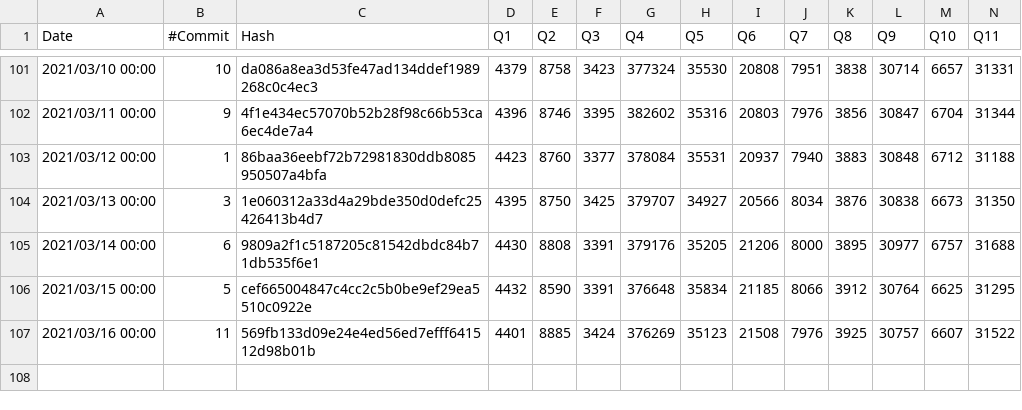
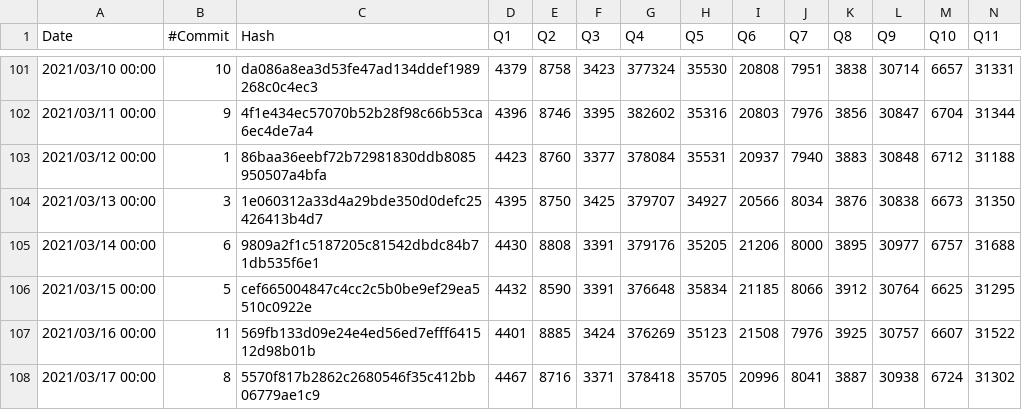
Before and after one commit to maropu/spark-tpcds-datagen, a CSV file: reports/tpcds-avg-results.csv, drawn as a sheet; only a part is shown, gaps mark what is left out; rows hold the shown columns only; the diff names each change by its address in the sheet, - before the commit and + after, or states it on an @@ line.

Commit message:
[AUTOMATICALLY GENERATED] Update TPCDS reports at 2021-03-17 00:00:00+00:00)

```diff
--- a/reports/tpcds-avg-results.csv
+++ b/reports/tpcds-avg-results.csv
+row 108: 2021/03/17 00:00 | 8 | 5570f817b2862c2680546f35c412bb06779ae1c9 | 4467 | 8716 | 3371 | 378418 | 35705 | 20996 | 8041 | 3887 | 30938 | 6724 | 31302
```
